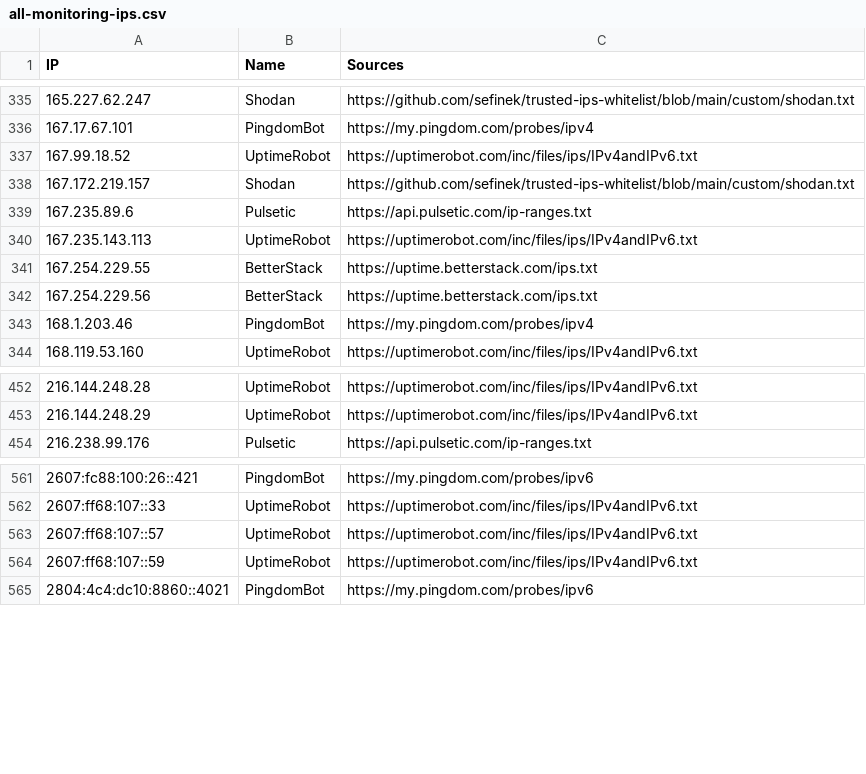
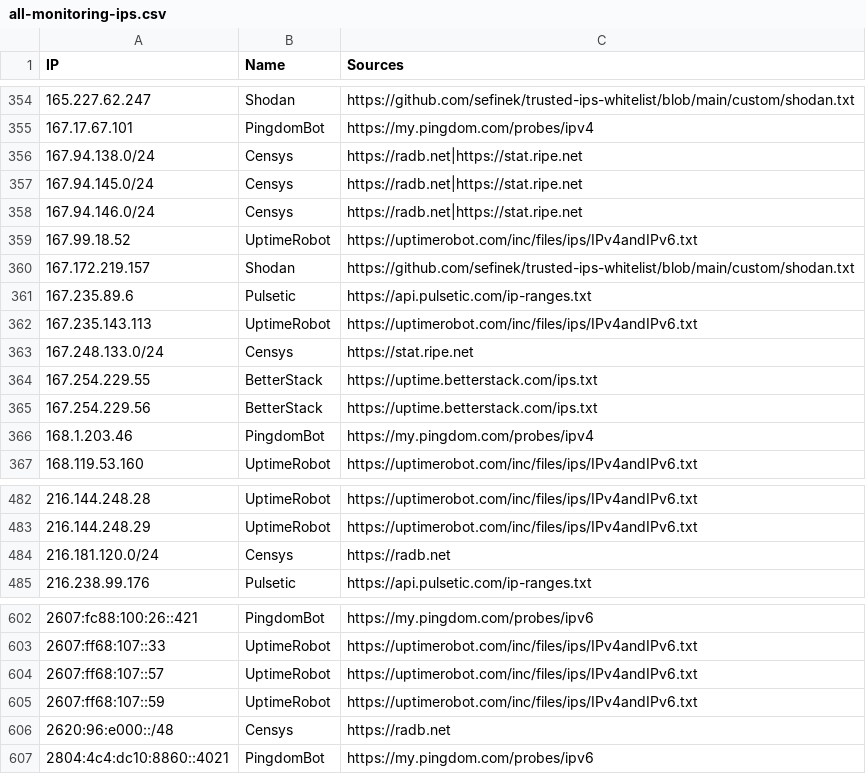
Before and after one commit to sefinek/trusted-ips-whitelist, a CSV file: lists/all-monitoring-ips.csv, drawn as a sheet; only a part is shown, gaps mark what is left out; the diff covers the shown part only.

```diff
--- a/lists/all-monitoring-ips.csv
+++ b/lists/all-monitoring-ips.csv
@@ -336,2 +355,5 @@ IP,Name,Sources
 167.17.67.101,PingdomBot,https://my.pingdom.com/probes/ipv4
+167.94.138.0/24,Censys,https://radb.net|https://stat.ripe.net
+167.94.145.0/24,Censys,https://radb.net|https://stat.ripe.net
+167.94.146.0/24,Censys,https://radb.net|https://stat.ripe.net
 167.99.18.52,UptimeRobot,https://uptimerobot.com/inc/files/ips/IPv4andIPv6.txt
@@ -340,2 +362,3 @@ IP,Name,Sources
 167.235.143.113,UptimeRobot,https://uptimerobot.com/inc/files/ips/IPv4andIPv6.txt
+167.248.133.0/24,Censys,https://stat.ripe.net
 167.254.229.55,BetterStack,https://uptime.betterstack.com/ips.txt
@@ -453,2 +483,3 @@ IP,Name,Sources
 216.144.248.29,UptimeRobot,https://uptimerobot.com/inc/files/ips/IPv4andIPv6.txt
+216.181.120.0/24,Censys,https://radb.net
 216.238.99.176,Pulsetic,https://api.pulsetic.com/ip-ranges.txt
@@ -564,2 +605,3 @@ IP,Name,Sources
 2607:ff68:107::59,UptimeRobot,https://uptimerobot.com/inc/files/ips/IPv4andIPv6.txt
+2620:96:e000::/48,Censys,https://radb.net
 2804:4c4:dc10:8860::4021,PingdomBot,https://my.pingdom.com/probes/ipv6
```
Also changed, not shown: 36 added rows elsewhere in this file, lists/all-crawlers-ips.csv, 14 other files.
